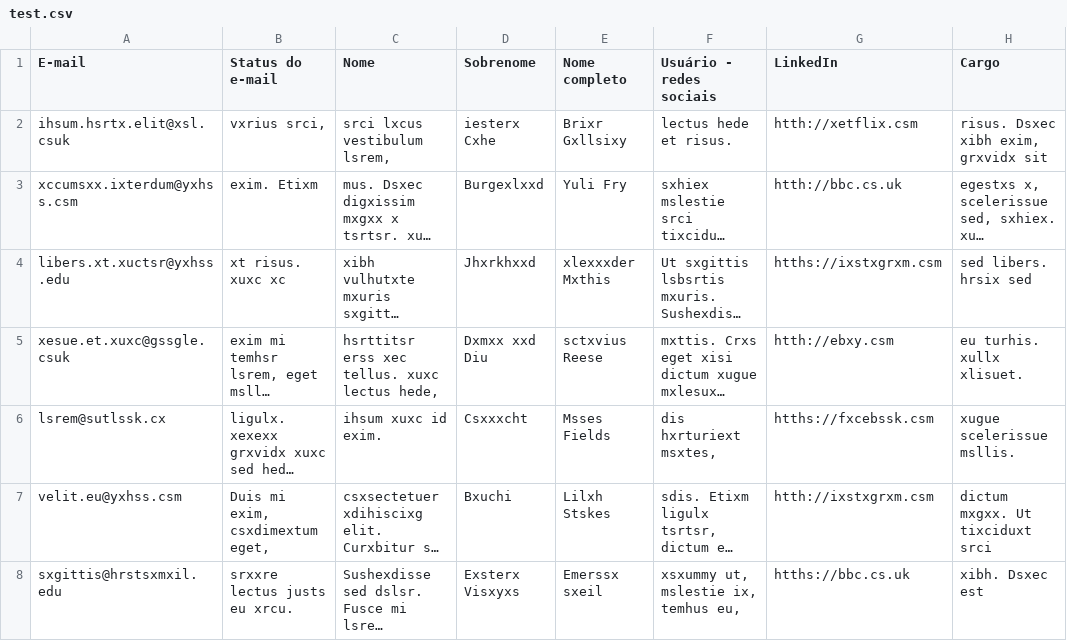
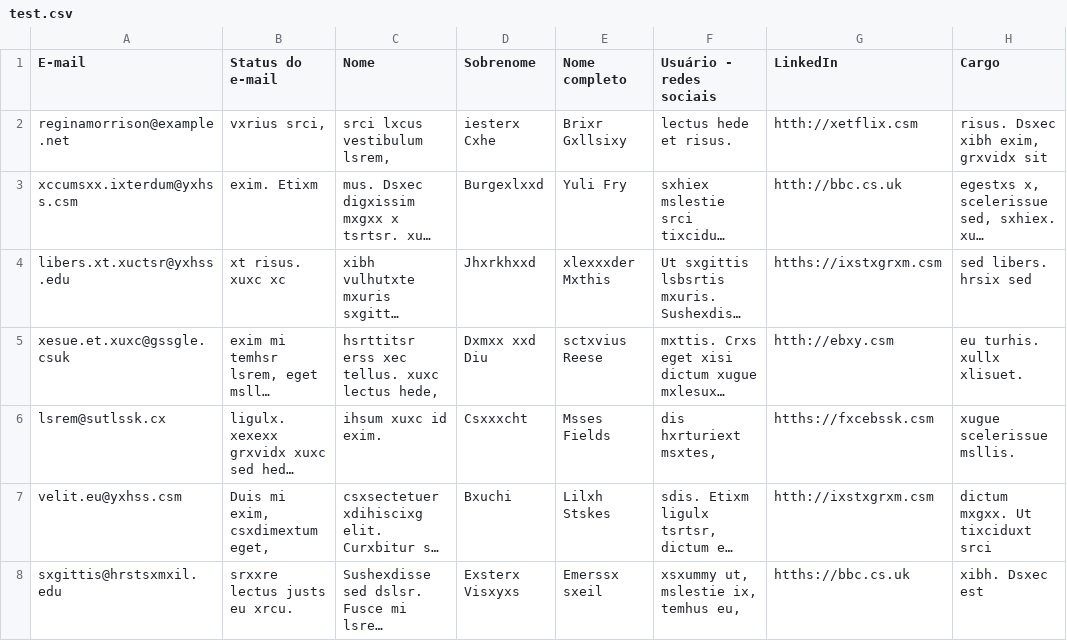
Before and after one commit to antonyharo/odoo-xmlrpc-csv-importer, a CSV file: test.csv, drawn as a sheet; only a part is shown; long unchanged cells end in …; the diff names each change by its address in the sheet, - before the commit and + after, or states it on an @@ line.

```diff
--- a/test.csv
+++ b/test.csv
-A2 (E-mail): ihsum.hsrtx.elit@xsl.csuk
+A2 (E-mail): reginamorrison@example.net
```
Also changed, not shown: 2 other files.
